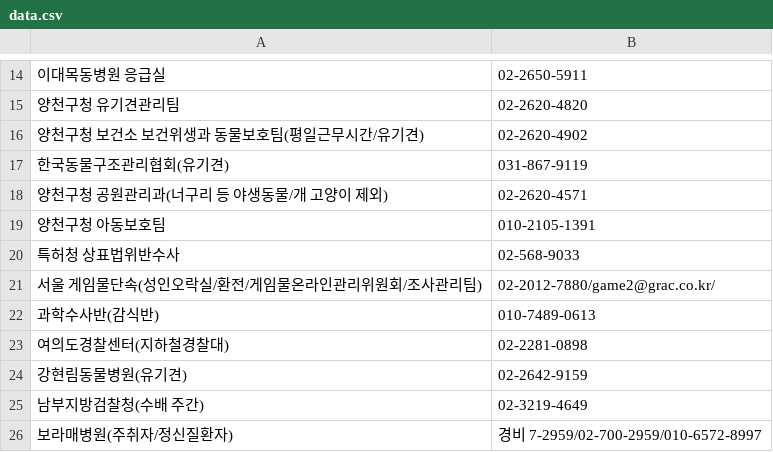
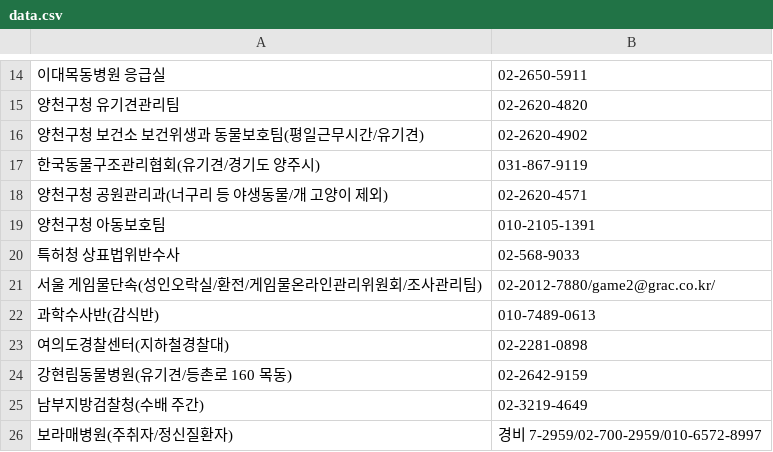
Before and after one commit to bandit1397/phonebook_callable, a CSV file: data.csv, drawn as a sheet; only a part is shown, gaps mark what is left out.

Commit message:
Update data.csv

```diff
--- a/data.csv
+++ b/data.csv
@@ -16,3 +16,3 @@
 양천구청 보건소 보건위생과 동물보호팀(평일근무시간/유기견),02-2620-4902
-한국동물구조관리협회(유기견),031-867-9119
+한국동물구조관리협회(유기견/경기도 양주시),031-867-9119
 양천구청 공원관리과(너구리 등 야생동물/개 고양이 제외),02-2620-4571
@@ -23,3 +23,3 @@
 여의도경찰센터(지하철경찰대),02-2281-0898
-강현림동물병원(유기견),02-2642-9159
+강현림동물병원(유기견/등촌로 160 목동),02-2642-9159
 남부지방검찰청(수배 주간),02-3219-4649
```
